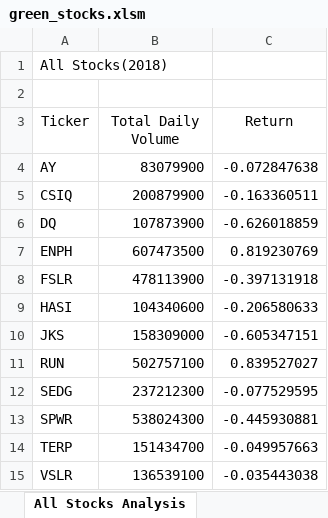
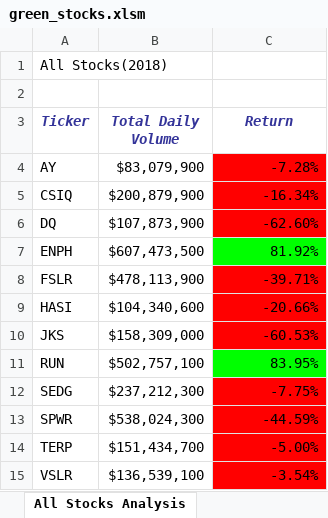
Before and after one commit to sumaiyasilim/stock-analysis, an Excel workbook: green_stocks.xlsm, sheet All Stocks Analysis, drawn as a sheet; values as stored, in another font and other column widths than the file's, no borders; the diff names each change by its address in the sheet, - before the commit and + after, or states it on an @@ line.

Commit message:
7th save of excel file
module 2.4.2

```diff
--- a/green_stocks.xlsm (sheet All Stocks Analysis)
+++ b/green_stocks.xlsm (sheet All Stocks Analysis)
@@ A3:C3 bold: off → on, italic: off → on, text colour: black → #333399 @@
-B4 (Total Daily Volume): 83079900
+B4 (Total Daily Volume): $83,079,900
-C4 (Return): -0.072847638
+C4 (Return): -7.28%
-C4:C6 fill: none
+C4:C6 fill: #FF0000
-B5 (Total Daily Volume): 200879900
+B5 (Total Daily Volume): $200,879,900
-C5 (Return): -0.163360511
+C5 (Return): -16.34%
-B6 (Total Daily Volume): 107873900
+B6 (Total Daily Volume): $107,873,900
-C6 (Return): -0.626018859
+C6 (Return): -62.60%
-B7 (Total Daily Volume): 607473500
+B7 (Total Daily Volume): $607,473,500
-C7 (Return): 0.819230769
+C7 (Return): 81.92%
-C7 fill: none
+C7 fill: #00FF00
-B8 (Total Daily Volume): 478113900
+B8 (Total Daily Volume): $478,113,900
-C8 (Return): -0.397131918
+C8 (Return): -39.71%
-C8:C10 fill: none
+C8:C10 fill: #FF0000
-B9 (Total Daily Volume): 104340600
+B9 (Total Daily Volume): $104,340,600
-C9 (Return): -0.206580633
+C9 (Return): -20.66%
-B10 (Total Daily Volume): 158309000
+B10 (Total Daily Volume): $158,309,000
-C10 (Return): -0.605347151
+C10 (Return): -60.53%
-B11 (Total Daily Volume): 502757100
+B11 (Total Daily Volume): $502,757,100
-C11 (Return): 0.839527027
+C11 (Return): 83.95%
-C11 fill: none
+C11 fill: #00FF00
-B12 (Total Daily Volume): 237212300
+B12 (Total Daily Volume): $237,212,300
-C12 (Return): -0.077529595
+C12 (Return): -7.75%
-C12:C15 fill: none
+C12:C15 fill: #FF0000
-B13 (Total Daily Volume): 538024300
+B13 (Total Daily Volume): $538,024,300
-C13 (Return): -0.445930881
+C13 (Return): -44.59%
-B14 (Total Daily Volume): 151434700
+B14 (Total Daily Volume): $151,434,700
-C14 (Return): -0.049957663
+C14 (Return): -5.00%
-B15 (Total Daily Volume): 136539100
+B15 (Total Daily Volume): $136,539,100
-C15 (Return): -0.035443038
+C15 (Return): -3.54%
```
